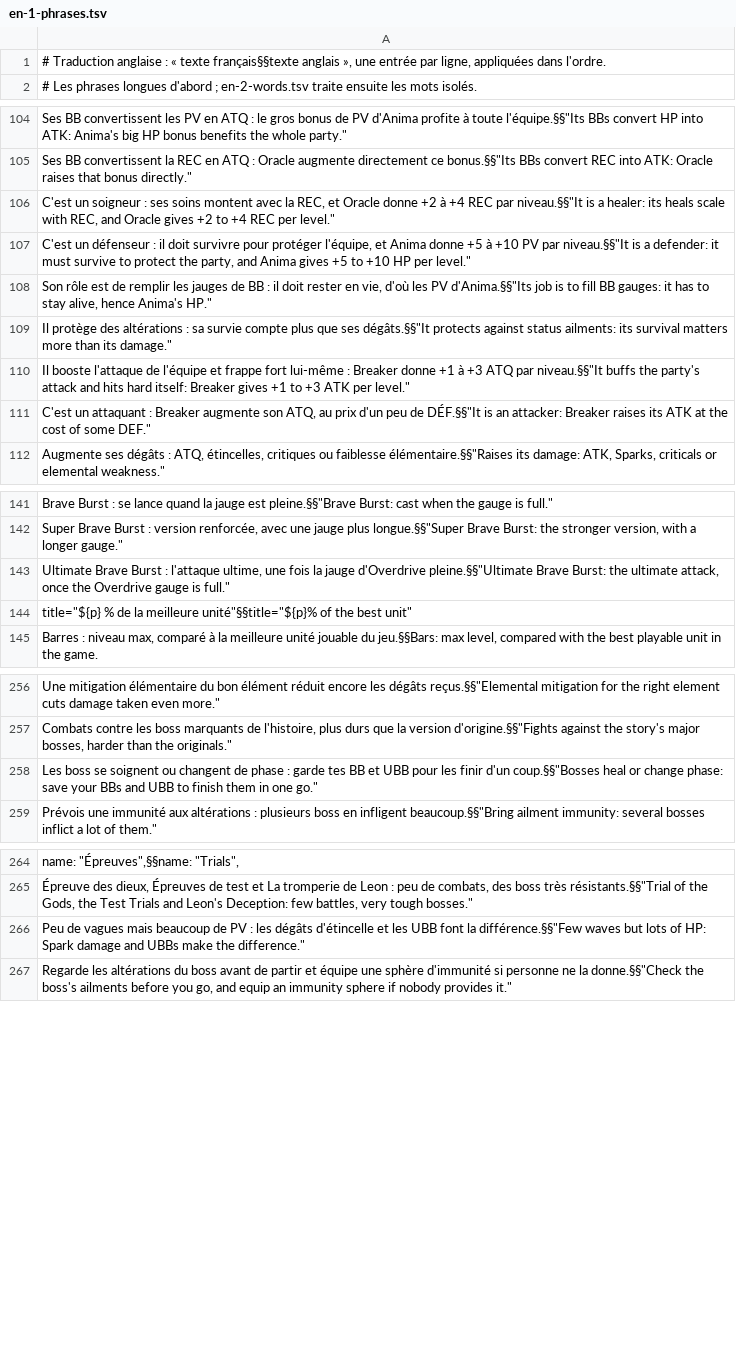
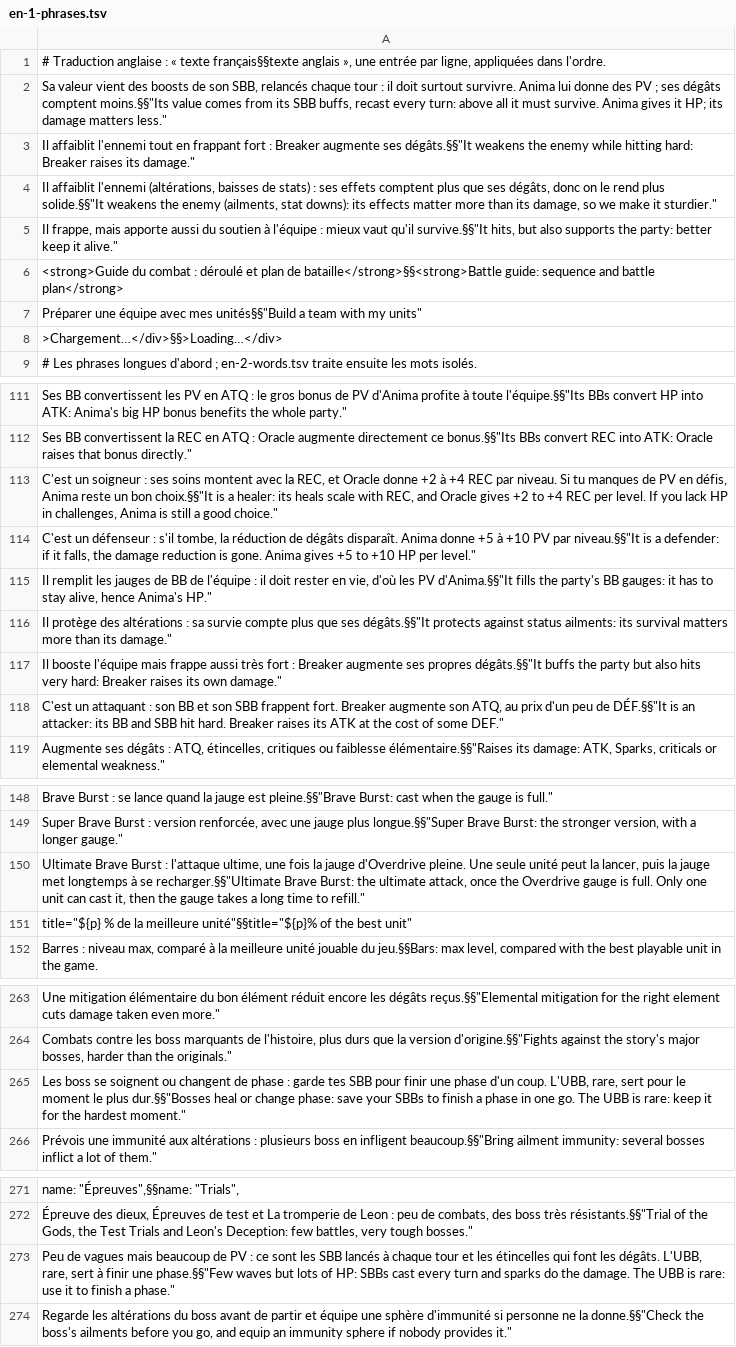
Before and after one commit to rebornBFwiki/rebornbfwiki.github.io, a TSV file: build/en-1-phrases.tsv, drawn as a sheet; only a part is shown, gaps mark what is left out; addresses are those after the commit; the diff covers the shown part only; the diff names each change by its address in the sheet, - before the commit and + after, or states it on an @@ line.

```diff
--- a/build/en-1-phrases.tsv
+++ b/build/en-1-phrases.tsv
+row 2: Sa valeur vient des boosts de son SBB, relancés chaque tour : il doit surtout survivre. Anima lui donne des PV ; ses dégâts comptent moins.§§"Its value comes from its SBB buffs, recast every turn: above all it must survive. Anima gives it HP; its damage matters less."
+row 3: Il affaiblit l'ennemi tout en frappant fort : Breaker augmente ses dégâts.§§"It weakens the enemy while hitting hard: Breaker raises its damage."
+row 4: Il affaiblit l'ennemi (altérations, baisses de stats) : ses effets comptent plus que ses dégâts, donc on le rend plus solide.§§"It weakens the enemy (ailments, stat downs): its effects matter more than its damage, so we make it sturdier."
+row 5: Il frappe, mais apporte aussi du soutien à l'équipe : mieux vaut qu'il survive.§§"It hits, but also supports the party: better keep it alive."
+row 6: <strong>Guide du combat : déroulé et plan de bataille</strong>§§<strong>Battle guide: sequence and battle plan</strong>
+row 7: Préparer une équipe avec mes unités§§"Build a team with my units"
+row 8: >Chargement…</div>§§>Loading…</div>
-A113: …REC par niveau.§§"It is a healer: its heals scale with REC, and Oracle gives +2 to +4 REC per level."
+A113: …REC par niveau. Si tu manques de PV en défis, Anima reste un bon choix.§§"It is a healer: its heals scale with REC, and Oracle gives +2 to +4 REC per level. If you lack HP in challenges, Anima is still a good choice."
-A114: …défenseur : il doit survivre pour protéger l'équipe, et Anima donne +5 à +10 PV par niveau.§§"It is a defender: it must survive to protect the party, and Anima gives…
+A114: …défenseur : s'il tombe, la réduction de dégâts disparaît. Anima donne +5 à +10 PV par niveau.§§"It is a defender: if it falls, the damage reduction is gone. Anima gives…
-A115: Son rôle est de remplir les jauges de BB : il doit rester en vie, d'où les PV d'Anima.§§"Its job is to fill BB gauges:…
+A115: Il remplit les jauges de BB de l'équipe : il doit rester en vie, d'où les PV d'Anima.§§"It fills the party's BB gauges:…
-A117: Il booste l'attaque de l'équipe et frappe fort lui-même : Breaker donne +1 à +3 ATQ par niveau.§§"It buffs the party's attack and hits hard itself: Breaker gives +1 to +3 ATK per level."
+A117: Il booste l'équipe mais frappe aussi très fort : Breaker augmente ses propres dégâts.§§"It buffs the party but also hits very hard: Breaker raises its own damage."
-A118: …attaquant : Breaker augmente son ATQ, au prix d'un peu de DÉF.§§"It is an attacker: Breaker raises…
+A118: …attaquant : son BB et son SBB frappent fort. Breaker augmente son ATQ, au prix d'un peu de DÉF.§§"It is an attacker: its BB and SBB hit hard. Breaker raises…
-A150: …jauge d'Overdrive pleine.§§"Ultimate Brave Burst: the ultimate attack, once the Overdrive gauge is full."
+A150: …jauge d'Overdrive pleine. Une seule unité peut la lancer, puis la jauge met longtemps à se recharger.§§"Ultimate Brave Burst: the ultimate attack, once the Overdrive gauge is full. Only one unit can cast it, then the gauge takes a long time to refill."
-A265: …garde tes BB et UBB pour les finir d'un coup.§§"Bosses heal or change phase: save your BBs and UBB to finish them in one go."
+A265: …garde tes SBB pour finir une phase d'un coup. L'UBB, rare, sert pour le moment le plus dur.§§"Bosses heal or change phase: save your SBBs to finish a phase in one go. The UBB is rare: keep it for the hardest moment."
-A273: …PV : les dégâts d'étincelle et les UBB font la différence.§§"Few waves but lots of HP: Spark damage and UBBs make the difference."
+A273: …PV : ce sont les SBB lancés à chaque tour et les étincelles qui font les dégâts. L'UBB, rare, sert à finir une phase.§§"Few waves but lots of HP: SBBs cast every turn and sparks do the damage. The UBB is rare: use it to finish a phase."
```
Also changed, not shown: 2 edited cells elsewhere in this file, 6 other files.
